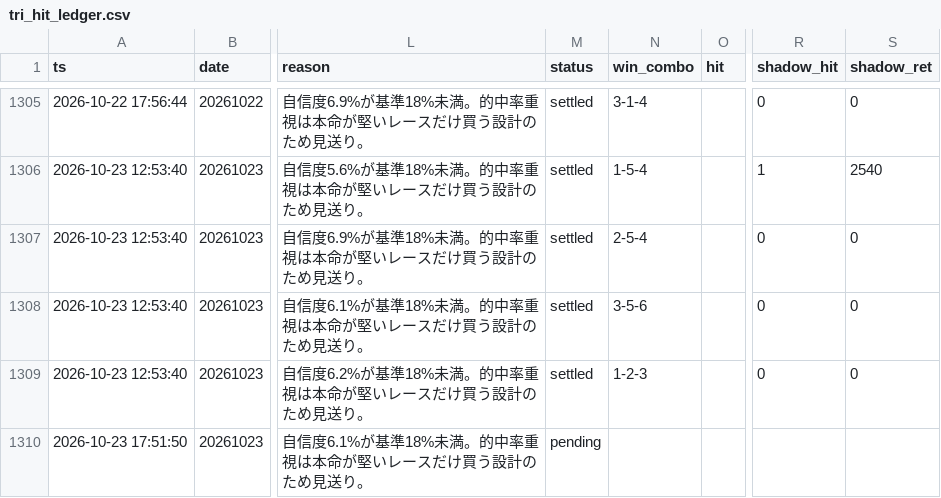
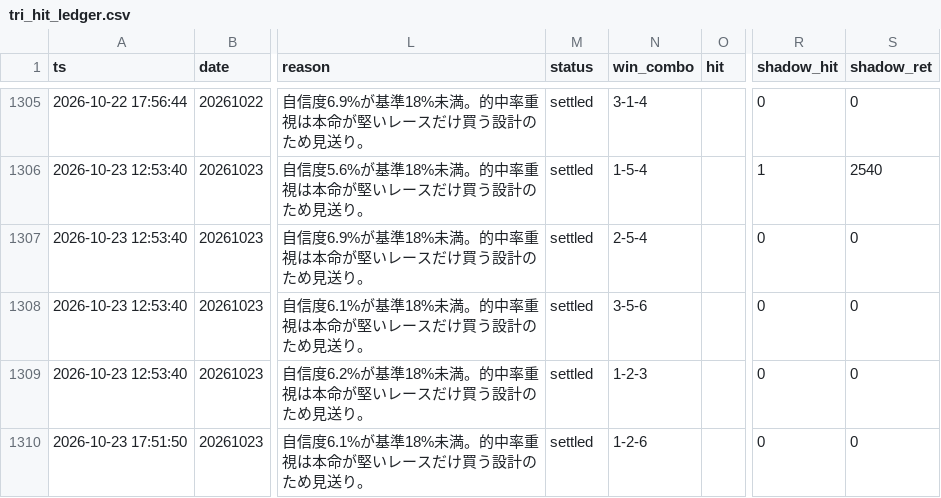
Before and after one commit to fujita-maker/boat-race-ai, a CSV file: data/tri_hit_ledger.csv, drawn as a sheet; only a part is shown, gaps mark what is left out; the diff names each change by its address in the sheet, - before the commit and + after, or states it on an @@ line.

```diff
--- a/data/tri_hit_ledger.csv
+++ b/data/tri_hit_ledger.csv
-M1310 (status): pending
+M1310 (status): settled
-N1310 (win_combo): (empty)
+N1310 (win_combo): 1-2-6
-R1310 (shadow_hit): (empty)
+R1310 (shadow_hit): 0
-S1310 (shadow_ret): (empty)
+S1310 (shadow_ret): 0
```
